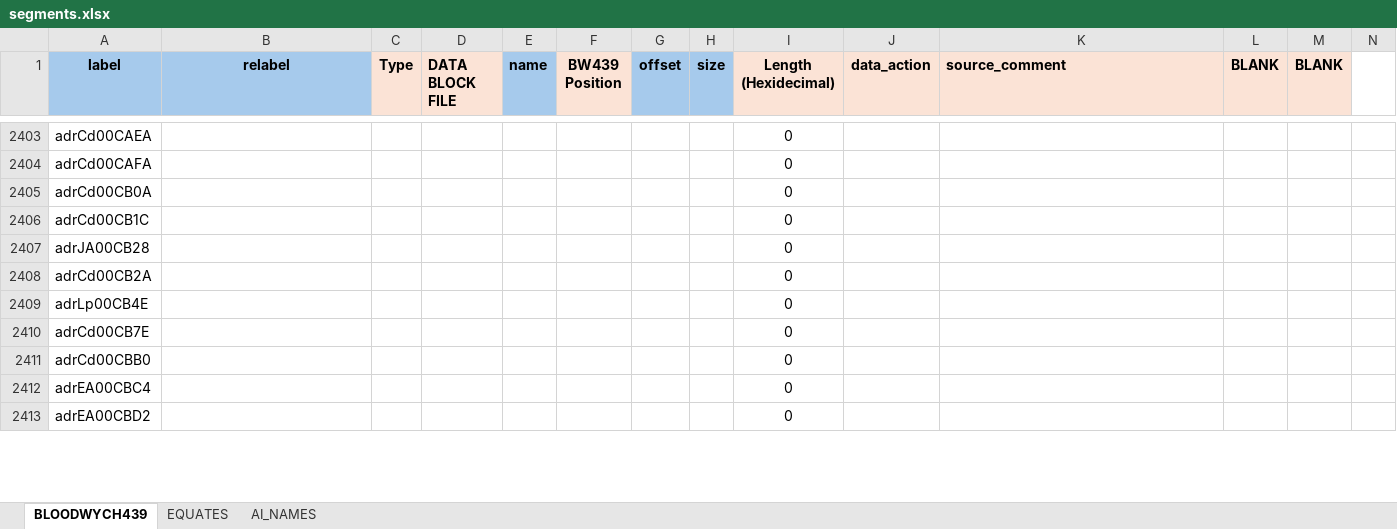
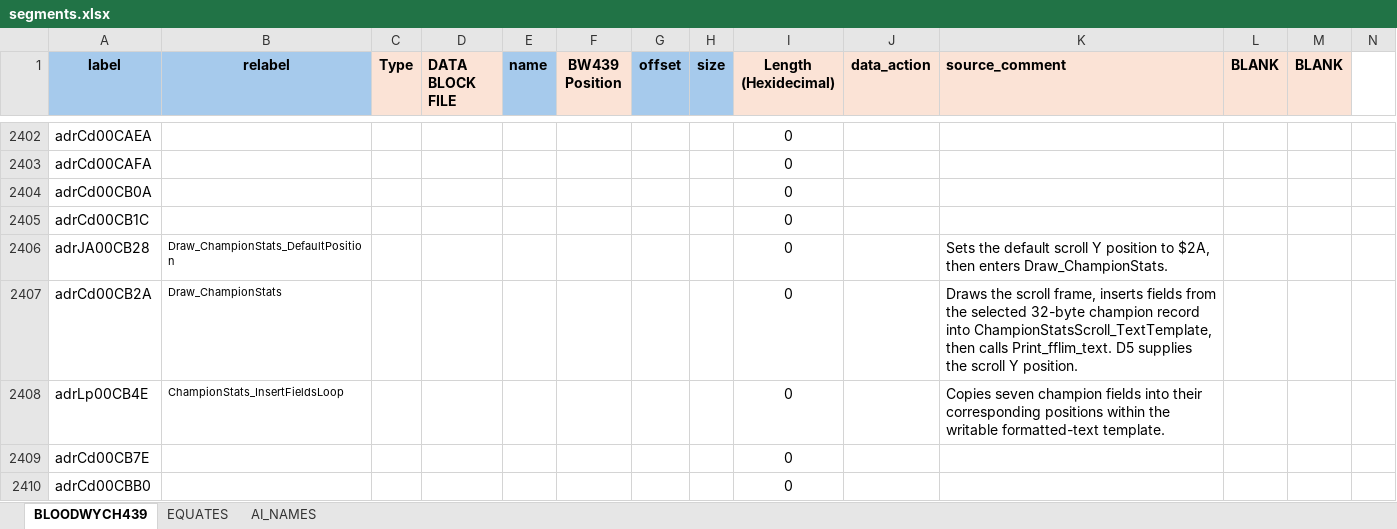
Before and after one commit to HoraceAndTheSpider/Bloodwych-68k, an Excel workbook: segments.xlsx, sheet BLOODWYCH439, drawn as a sheet; only a part is shown, gaps mark what is left out; values as stored, in another font and other column widths than the file's, no borders; conditional formats not drawn; removed rows and columns are numbered as before the commit, all else as after; rows hold the shown columns only; the diff covers the shown part only; the diff names each change by its address in the sheet, - before the commit and + after, or states it on an @@ line.

```diff
--- a/segments.xlsx (sheet BLOODWYCH439)
+++ b/segments.xlsx (sheet BLOODWYCH439)
-B2406 (relabel): (empty)
+B2406 (relabel): Draw_ChampionStats_DefaultPosition
-K2406 (source_comment): (empty)
+K2406 (source_comment): Sets the default scroll Y position to $2A, then enters Draw_ChampionStats.
-B2407 (relabel): (empty)
+B2407 (relabel): Draw_ChampionStats
-K2407 (source_comment): (empty)
+K2407 (source_comment): Draws the scroll frame, inserts fields from the selected 32-byte champion record into ChampionStatsScroll_TextTemplate, then calls Print_fflim_text. D5 supplies the scroll Y position.
-B2408 (relabel): (empty)
+B2408 (relabel): ChampionStats_InsertFieldsLoop
-K2408 (source_comment): (empty)
+K2408 (source_comment): Copies seven champion fields into their corresponding positions within the writable formatted-text template.
-row 2412: adrEA00CBC4 |  |  |  |  |  |  |  | 0
-row 2413: adrEA00CBD2 |  |  |  |  |  |  |  | 0
```
Also changed, not shown: 38 added rows, 36 removed rows, 49 edited cells and cell formats elsewhere in this sheet, sheet EQUATES, formulas that keep their value, 35 other files.
